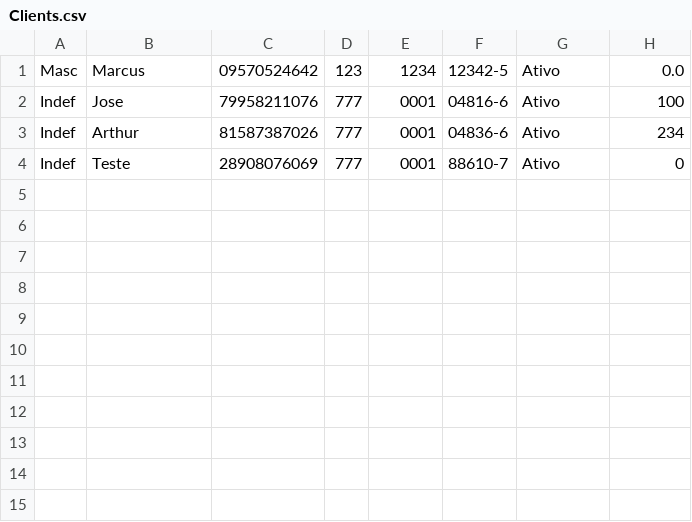
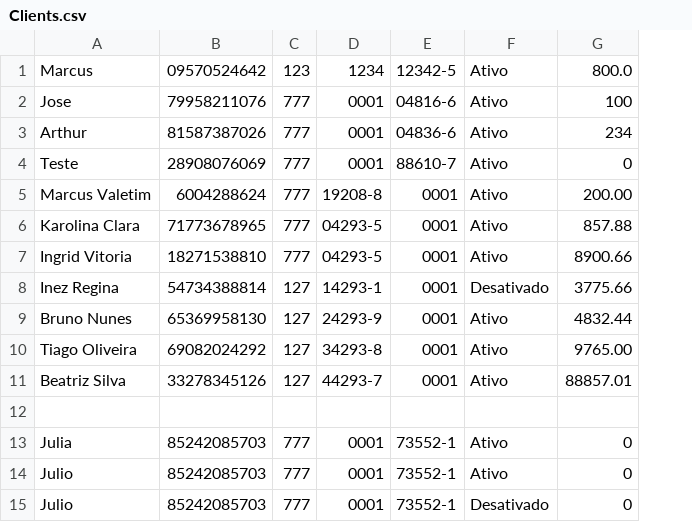
Before and after one commit to marcus1298/AdaCreditMarcus, a CSV file: AdaCredit/Files/Clients/Clients.csv, drawn as a sheet; removed rows and columns are numbered as before the commit, all else as after; the diff names each change by its address in the sheet, - before the commit and + after, or states it on an @@ line.

```diff
--- a/AdaCredit/Files/Clients/Clients.csv
+++ b/AdaCredit/Files/Clients/Clients.csv
-column A, rows 1-4: Masc | Indef | Indef | Indef
-G1: 0.0
+G1: 800.0
+row 5: Marcus Valetim | 6004288624 | 777 | 19208-8 | 0001 | Ativo | 200.00
+row 6: Karolina Clara | 71773678965 | 777 | 04293-5 | 0001 | Ativo | 857.88
+row 7: Ingrid Vitoria | 18271538810 | 777 | 04293-5 | 0001 | Ativo | 8900.66
+row 8: Inez Regina | 54734388814 | 127 | 14293-1 | 0001 | Desativado | 3775.66
+row 9: Bruno Nunes | 65369958130 | 127 | 24293-9 | 0001 | Ativo | 4832.44
+row 10: Tiago Oliveira | 69082024292 | 127 | 34293-8 | 0001 | Ativo | 9765.00
+row 11: Beatriz Silva | 33278345126 | 127 | 44293-7 | 0001 | Ativo | 88857.01
+row 12: (empty)
+row 13: Julia | 85242085703 | 777 | 0001 | 73552-1 | Ativo | 0
+row 14: Julio | 85242085703 | 777 | 0001 | 73552-1 | Ativo | 0
+row 15: Julio | 85242085703 | 777 | 0001 | 73552-1 | Desativado | 0
```
Also changed, not shown: AdaCredit/Files/Employee/Employees.csv, ArquivoFailed/adacreditInfo.csv, 9 other files.
